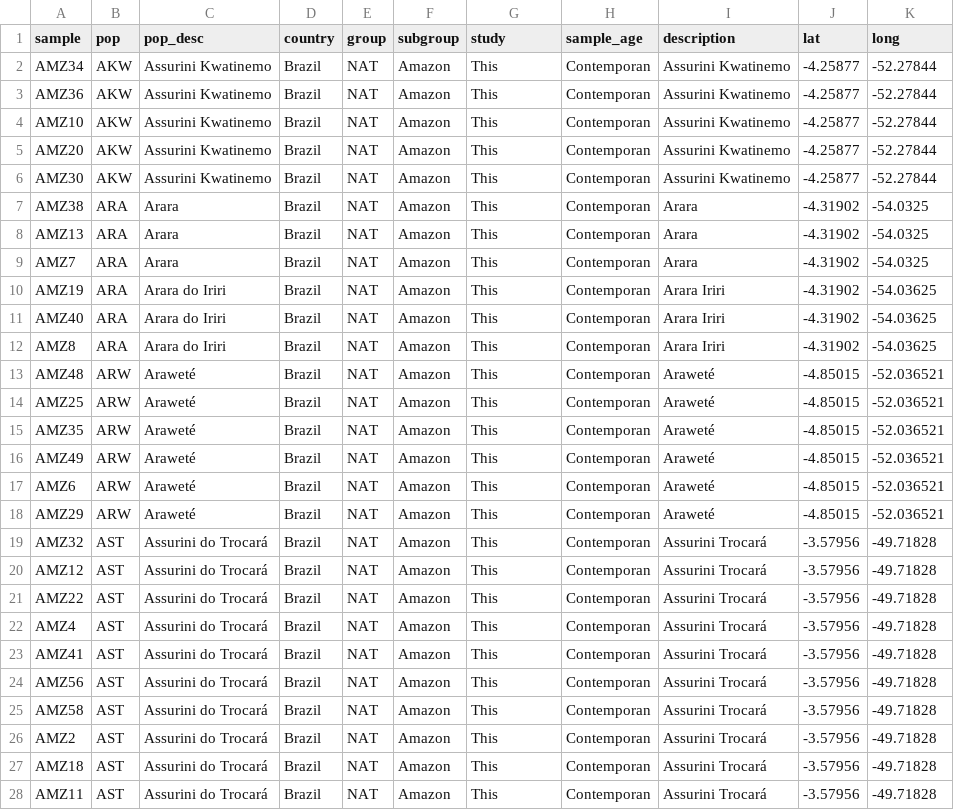
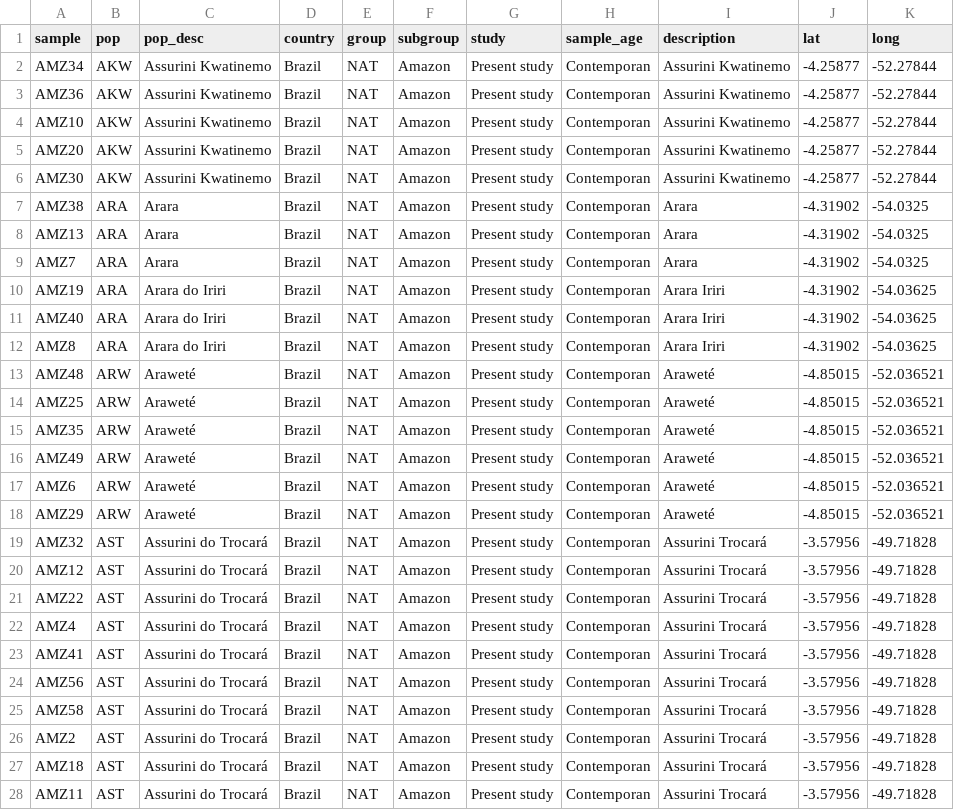
Before and after one commit to andremrsantos/paper-sa-population, a TSV file: data/sample-info.tsv, drawn as a sheet; only a part is shown; the diff covers the shown part only.

Commit message:
updated sample naming

```diff
--- a/data/sample-info.tsv
+++ b/data/sample-info.tsv
@@ -1,28 +1,28 @@
 sample	pop	pop_desc	country	group	subgroup	study	sample_age	description	lat	long
-AMZ34	AKW	Assurini Kwatinemo	Brazil	NAT	Amazon	This	Contemporan	Assurini Kwatinemo	-4.25877	-52.27844
-AMZ36	AKW	Assurini Kwatinemo	Brazil	NAT	Amazon	This	Contemporan	Assurini Kwatinemo	-4.25877	-52.27844
-AMZ10	AKW	Assurini Kwatinemo	Brazil	NAT	Amazon	This	Contemporan	Assurini Kwatinemo	-4.25877	-52.27844
-AMZ20	AKW	Assurini Kwatinemo	Brazil	NAT	Amazon	This	Contemporan	Assurini Kwatinemo	-4.25877	-52.27844
-AMZ30	AKW	Assurini Kwatinemo	Brazil	NAT	Amazon	This	Contemporan	Assurini Kwatinemo	-4.25877	-52.27844
-AMZ38	ARA	Arara	Brazil	NAT	Amazon	This	Contemporan	Arara	-4.31902	-54.0325
-AMZ13	ARA	Arara	Brazil	NAT	Amazon	This	Contemporan	Arara	-4.31902	-54.0325
-AMZ7	ARA	Arara	Brazil	NAT	Amazon	This	Contemporan	Arara	-4.31902	-54.0325
-AMZ19	ARA	Arara do Iriri	Brazil	NAT	Amazon	This	Contemporan	Arara Iriri	-4.31902	-54.03625
-AMZ40	ARA	Arara do Iriri	Brazil	NAT	Amazon	This	Contemporan	Arara Iriri	-4.31902	-54.03625
-AMZ8	ARA	Arara do Iriri	Brazil	NAT	Amazon	This	Contemporan	Arara Iriri	-4.31902	-54.03625
-AMZ48	ARW	Araweté	Brazil	NAT	Amazon	This	Contemporan	Araweté	-4.85015	-52.036521
-AMZ25	ARW	Araweté	Brazil	NAT	Amazon	This	Contemporan	Araweté	-4.85015	-52.036521
-AMZ35	ARW	Araweté	Brazil	NAT	Amazon	This	Contemporan	Araweté	-4.85015	-52.036521
-AMZ49	ARW	Araweté	Brazil	NAT	Amazon	This	Contemporan	Araweté	-4.85015	-52.036521
-AMZ6	ARW	Araweté	Brazil	NAT	Amazon	This	Contemporan	Araweté	-4.85015	-52.036521
-AMZ29	ARW	Araweté	Brazil	NAT	Amazon	This	Contemporan	Araweté	-4.85015	-52.036521
-AMZ32	AST	Assurini do Trocará	Brazil	NAT	Amazon	This	Contemporan	Assurini Trocará	-3.57956	-49.71828
-AMZ12	AST	Assurini do Trocará	Brazil	NAT	Amazon	This	Contemporan	Assurini Trocará	-3.57956	-49.71828
-AMZ22	AST	Assurini do Trocará	Brazil	NAT	Amazon	This	Contemporan	Assurini Trocará	-3.57956	-49.71828
-AMZ4	AST	Assurini do Trocará	Brazil	NAT	Amazon	This	Contemporan	Assurini Trocará	-3.57956	-49.71828
-AMZ41	AST	Assurini do Trocará	Brazil	NAT	Amazon	This	Contemporan	Assurini Trocará	-3.57956	-49.71828
-AMZ56	AST	Assurini do Trocará	Brazil	NAT	Amazon	This	Contemporan	Assurini Trocará	-3.57956	-49.71828
-AMZ58	AST	Assurini do Trocará	Brazil	NAT	Amazon	This	Contemporan	Assurini Trocará	-3.57956	-49.71828
-AMZ2	AST	Assurini do Trocará	Brazil	NAT	Amazon	This	Contemporan	Assurini Trocará	-3.57956	-49.71828
-AMZ18	AST	Assurini do Trocará	Brazil	NAT	Amazon	This	Contemporan	Assurini Trocará	-3.57956	-49.71828
-AMZ11	AST	Assurini do Trocará	Brazil	NAT	Amazon	This	Contemporan	Assurini Trocará	-3.57956	-49.71828
+AMZ34	AKW	Assurini Kwatinemo	Brazil	NAT	Amazon	Present study	Contemporan	Assurini Kwatinemo	-4.25877	-52.27844
+AMZ36	AKW	Assurini Kwatinemo	Brazil	NAT	Amazon	Present study	Contemporan	Assurini Kwatinemo	-4.25877	-52.27844
+AMZ10	AKW	Assurini Kwatinemo	Brazil	NAT	Amazon	Present study	Contemporan	Assurini Kwatinemo	-4.25877	-52.27844
+AMZ20	AKW	Assurini Kwatinemo	Brazil	NAT	Amazon	Present study	Contemporan	Assurini Kwatinemo	-4.25877	-52.27844
+AMZ30	AKW	Assurini Kwatinemo	Brazil	NAT	Amazon	Present study	Contemporan	Assurini Kwatinemo	-4.25877	-52.27844
+AMZ38	ARA	Arara	Brazil	NAT	Amazon	Present study	Contemporan	Arara	-4.31902	-54.0325
+AMZ13	ARA	Arara	Brazil	NAT	Amazon	Present study	Contemporan	Arara	-4.31902	-54.0325
+AMZ7	ARA	Arara	Brazil	NAT	Amazon	Present study	Contemporan	Arara	-4.31902	-54.0325
+AMZ19	ARA	Arara do Iriri	Brazil	NAT	Amazon	Present study	Contemporan	Arara Iriri	-4.31902	-54.03625
+AMZ40	ARA	Arara do Iriri	Brazil	NAT	Amazon	Present study	Contemporan	Arara Iriri	-4.31902	-54.03625
+AMZ8	ARA	Arara do Iriri	Brazil	NAT	Amazon	Present study	Contemporan	Arara Iriri	-4.31902	-54.03625
+AMZ48	ARW	Araweté	Brazil	NAT	Amazon	Present study	Contemporan	Araweté	-4.85015	-52.036521
+AMZ25	ARW	Araweté	Brazil	NAT	Amazon	Present study	Contemporan	Araweté	-4.85015	-52.036521
+AMZ35	ARW	Araweté	Brazil	NAT	Amazon	Present study	Contemporan	Araweté	-4.85015	-52.036521
+AMZ49	ARW	Araweté	Brazil	NAT	Amazon	Present study	Contemporan	Araweté	-4.85015	-52.036521
+AMZ6	ARW	Araweté	Brazil	NAT	Amazon	Present study	Contemporan	Araweté	-4.85015	-52.036521
+AMZ29	ARW	Araweté	Brazil	NAT	Amazon	Present study	Contemporan	Araweté	-4.85015	-52.036521
+AMZ32	AST	Assurini do Trocará	Brazil	NAT	Amazon	Present study	Contemporan	Assurini Trocará	-3.57956	-49.71828
+AMZ12	AST	Assurini do Trocará	Brazil	NAT	Amazon	Present study	Contemporan	Assurini Trocará	-3.57956	-49.71828
+AMZ22	AST	Assurini do Trocará	Brazil	NAT	Amazon	Present study	Contemporan	Assurini Trocará	-3.57956	-49.71828
+AMZ4	AST	Assurini do Trocará	Brazil	NAT	Amazon	Present study	Contemporan	Assurini Trocará	-3.57956	-49.71828
+AMZ41	AST	Assurini do Trocará	Brazil	NAT	Amazon	Present study	Contemporan	Assurini Trocará	-3.57956	-49.71828
+AMZ56	AST	Assurini do Trocará	Brazil	NAT	Amazon	Present study	Contemporan	Assurini Trocará	-3.57956	-49.71828
+AMZ58	AST	Assurini do Trocará	Brazil	NAT	Amazon	Present study	Contemporan	Assurini Trocará	-3.57956	-49.71828
+AMZ2	AST	Assurini do Trocará	Brazil	NAT	Amazon	Present study	Contemporan	Assurini Trocará	-3.57956	-49.71828
+AMZ18	AST	Assurini do Trocará	Brazil	NAT	Amazon	Present study	Contemporan	Assurini Trocará	-3.57956	-49.71828
+AMZ11	AST	Assurini do Trocará	Brazil	NAT	Amazon	Present study	Contemporan	Assurini Trocará	-3.57956	-49.71828
```
Also changed, not shown: 87 edited cells elsewhere in this file, 2 other files.
